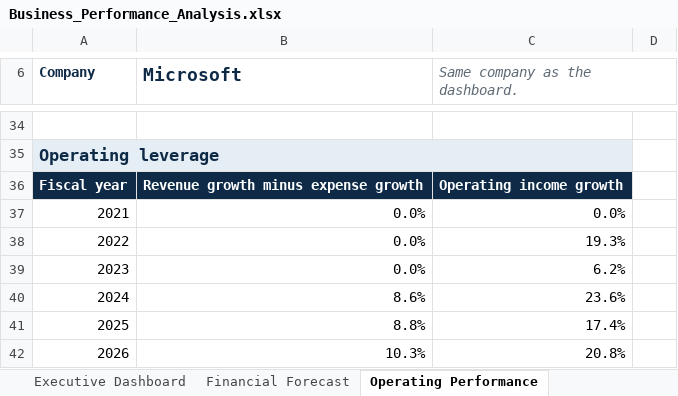
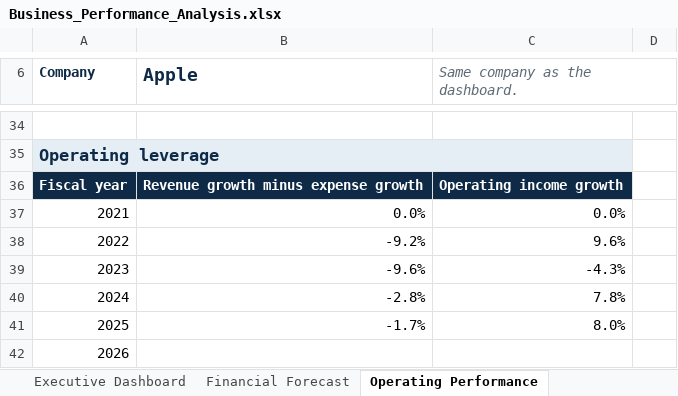
Before and after one commit to treyparkes0/Business-Performance-Analytics-Platform, an Excel workbook: excel/Business_Performance_Analysis.xlsx, sheet Operating Performance, drawn as a sheet; only a part is shown, gaps mark what is left out; values as stored, in another font and other column widths than the file's, no borders; the diff covers the shown part only; the diff names each change by its address in the sheet, - before the commit and + after, or states it on an @@ line.

```diff
--- a/excel/Business_Performance_Analysis.xlsx (sheet Operating Performance)
+++ b/excel/Business_Performance_Analysis.xlsx (sheet Operating Performance)
-B6: Microsoft
+B6: Apple
-B38 (Apple): 0.0%
+B38 (Apple): -9.2%
-C38 (Same company as the dashboard.): 19.3%
+C38 (Same company as the dashboard.): 9.6%
-B39 (Apple): 0.0%
+B39 (Apple): -9.6%
-C39 (Same company as the dashboard.): 6.2%
+C39 (Same company as the dashboard.): -4.3%
-B40 (Apple): 8.6%
+B40 (Apple): -2.8%
-C40 (Same company as the dashboard.): 23.6%
+C40 (Same company as the dashboard.): 7.8%
-B41 (Apple): 8.8%
+B41 (Apple): -1.7%
-C41 (Same company as the dashboard.): 17.4%
+C41 (Same company as the dashboard.): 8.0%
-B42 (Apple): 10.3%
+B42 (Apple): (empty)
-C42 (Same company as the dashboard.): 20.8%
+C42 (Same company as the dashboard.): (empty)
```
Also changed, not shown: 11 added rows, 11 removed rows and 13 edited cells elsewhere in this sheet, sheet Financial Health, sheet Financial Forecast, sheet Cash Flow Analysis, sheet Executive Dashboard, sheet Company Analysis, hidden cells, charts or pictures.
